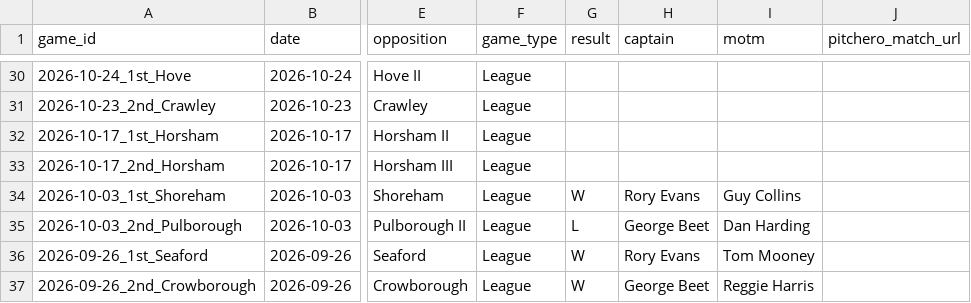
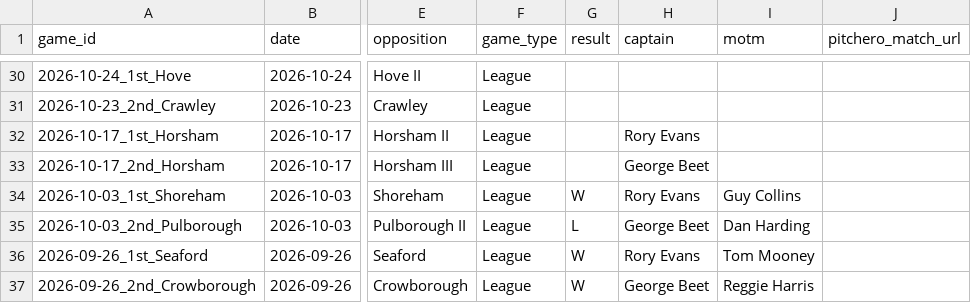
Before and after one commit to samnlindsay/egrfc-stats, a CSV file: data/backend/scorer_coverage_audit.csv, drawn as a sheet; only a part is shown, gaps mark what is left out; the diff names each change by its address in the sheet, - before the commit and + after, or states it on an @@ line.

```diff
--- a/data/backend/scorer_coverage_audit.csv
+++ b/data/backend/scorer_coverage_audit.csv
-H32 (captain): (empty)
+H32 (captain): Rory Evans
-H33 (captain): (empty)
+H33 (captain): George Beet
```
Also changed, not shown: 51 other files.
